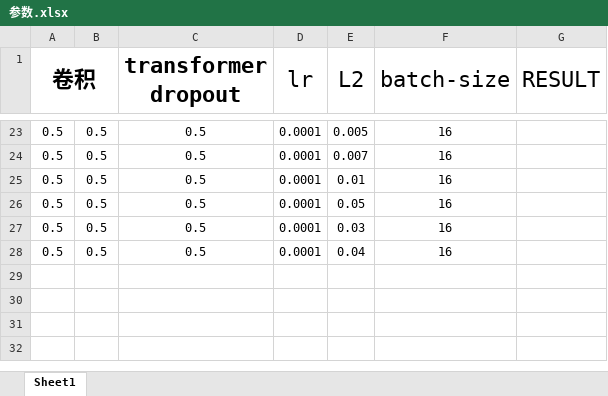
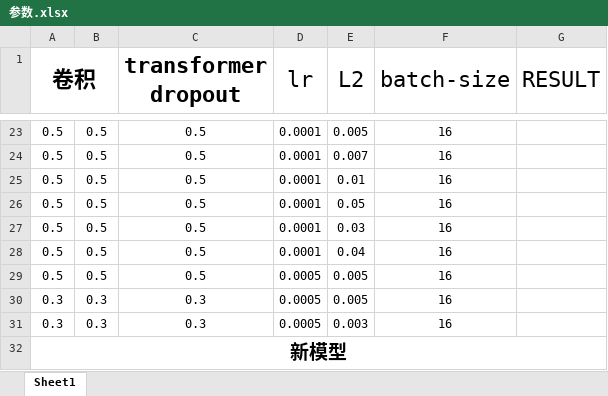
Before and after one commit to Rickxiaoxin/125Hz, an Excel workbook: 参数.xlsx, sheet Sheet1, drawn as a sheet; only a part is shown, gaps mark what is left out; values as stored, in another font and other column widths than the file's, no borders; the diff names each change by its address in the sheet, - before the commit and + after, or states it on an @@ line.

```diff
--- a/参数.xlsx (sheet Sheet1)
+++ b/参数.xlsx (sheet Sheet1)
+row 29: 0.5 | 0.5 | 0.5 | 0.0005 | 0.005 | 16
+row 30: 0.3 | 0.3 | 0.3 | 0.0005 | 0.005 | 16
+row 31: 0.3 | 0.3 | 0.3 | 0.0005 | 0.003 | 16
+row 32: 新模型
```
Also changed, not shown: 15 other files.
